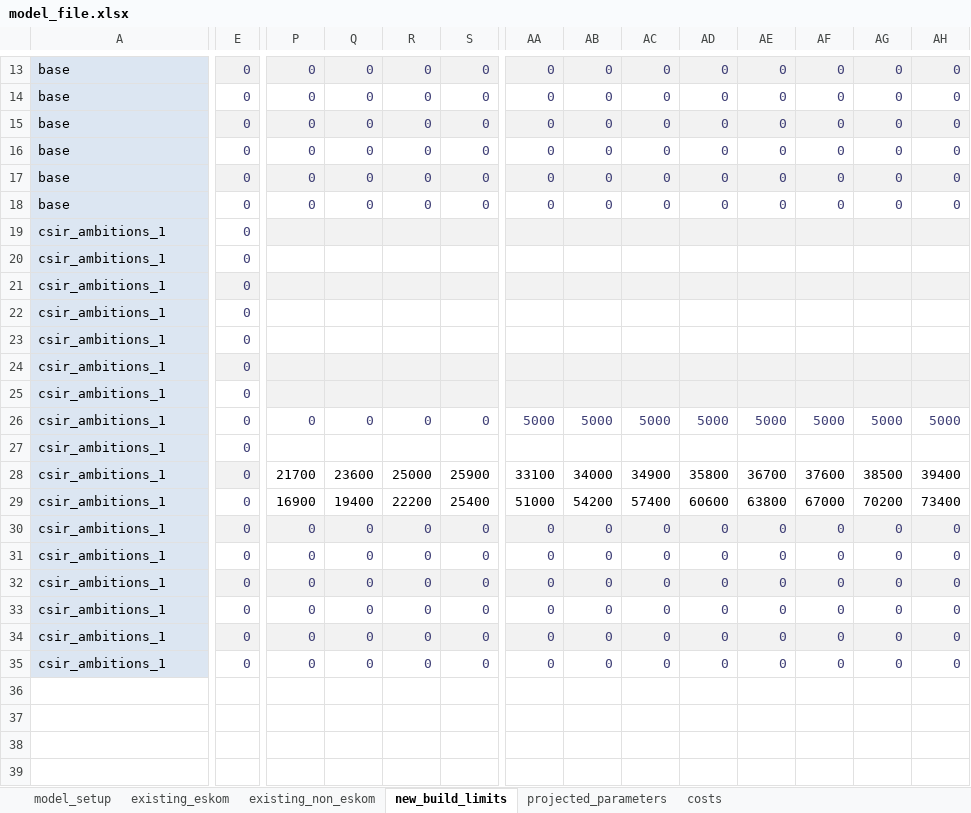
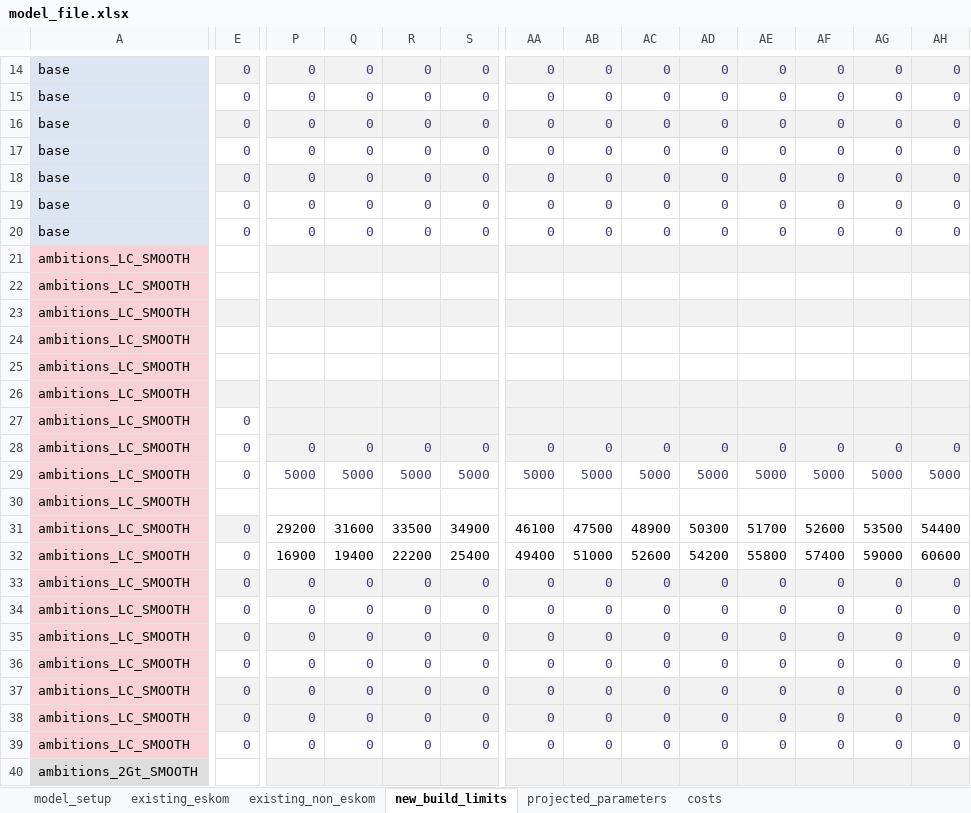
Before and after one commit to agma0/pypsa-rsa, an Excel workbook: model_file.xlsx, sheet new_build_limits, drawn as a sheet; only a part is shown, gaps mark what is left out; values as stored, in another font and other column widths than the file's, no borders; conditional formats not drawn; removed rows and columns are numbered as before the commit, all else as after; rows hold the shown columns only; the diff covers the shown part only; the diff names each change by its address in the sheet, - before the commit and + after, or states it on an @@ line.

```diff
--- a/model_file.xlsx (sheet new_build_limits)
+++ b/model_file.xlsx (sheet new_build_limits)
+row 18: base | 0 | 0 | 0 | 0 | 0 | 0 | 0 | 0 | 0 | 0 | 0 | 0 | 0
-E19:AH19 fill: #F2F2F2
+E19:AH19 fill: none
-A21:A26: csir_ambitions_1
+A21:A26: ambitions_LC_SMOOTH
-A21:A26 fill: #DCE6F2
+A21:A26 fill: #F7D1D5
-E21:E26: 0
+E21:E26: (empty)
-row 25: csir_ambitions_1 | 0
+row 27: ambitions_LC_SMOOTH | 0
+row 28: ambitions_LC_SMOOTH | 0 | 0 | 0 | 0 | 0 | 0 | 0 | 0 | 0 | 0 | 0 | 0 | 0
-A29:A30: csir_ambitions_1
+A29:A30: ambitions_LC_SMOOTH
-A29:A30 fill: #DCE6F2
+A29:A30 fill: #F7D1D5
-P29: 0
+P29: 5000
-Q29: 0
+Q29: 5000
-R29: 0
+R29: 5000
-S29: 0
+S29: 5000
-E30: 0
+E30: (empty)
-row 28: csir_ambitions_1 | 0 | 21700 | 23600 | 25000 | 25900 | 33100 | 34000 | 34900 | 35800 | 36700 | 37600 | 38500 | 39400
+row 31: ambitions_LC_SMOOTH | 0 | 29200 | 31600 | 33500 | 34900 | 46100 | 47500 | 48900 | 50300 | 51700 | 52600 | 53500 | 54400
-A32:A36: csir_ambitions_1
+A32:A36: ambitions_LC_SMOOTH
-A32:A36 fill: #DCE6F2
+A32:A36 fill: #F7D1D5
-AA32: 51000
+AA32: 49400
-AB32: 54200
+AB32: 51000
-AC32: 57400
+AC32: 52600
-AD32: 60600
+AD32: 54200
-AE32: 63800
+AE32: 55800
-AF32: 67000
+AF32: 57400
-AG32: 70200
+AG32: 59000
-AH32: 73400
+AH32: 60600
+row 37: ambitions_LC_SMOOTH | 0 | 0 | 0 | 0 | 0 | 0 | 0 | 0 | 0 | 0 | 0 | 0 | 0
-A38:A39: csir_ambitions_1
+A38:A39: ambitions_LC_SMOOTH
-A38:A39 fill: #DCE6F2
+A38:A39 fill: #F7D1D5
+row 40: ambitions_2Gt_SMOOTH
```
Also changed, not shown: 19 added rows, 13 edited cells and cell formats elsewhere in this sheet, sheet existing_non_eskom, sheet existing_eskom, sheet costs, sheet projected_parameters, sheet model_setup, formulas that keep their value, hidden cells, 26 other files.
